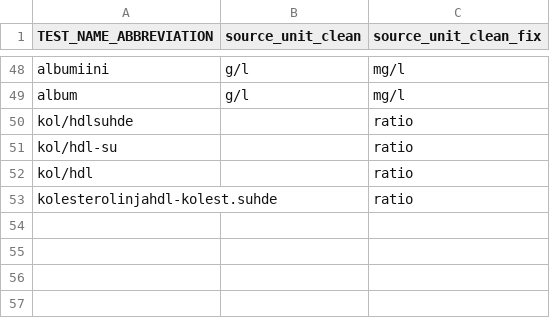
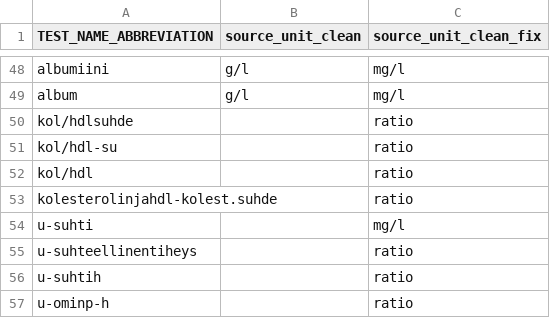
Before and after one commit to FINNGEN/kanta_lab_harmonisation_public, a TSV file: VOCABULARIES/LABfi_ALL/fix_unit_based_in_abbreviation.tsv, drawn as a sheet; only a part is shown, gaps mark what is left out.

Commit message:
3019150 inject unit kg/l

```diff
--- a/VOCABULARIES/LABfi_ALL/fix_unit_based_in_abbreviation.tsv
+++ b/VOCABULARIES/LABfi_ALL/fix_unit_based_in_abbreviation.tsv
@@ -53 +53,5 @@ kol/hdl		ratio
 kolesterolinjahdl-kolest.suhde		ratio
+u-suhti		mg/l
+u-suhteellinentiheys		ratio
+u-suhtih		ratio
+u-ominp-h		ratio
```
